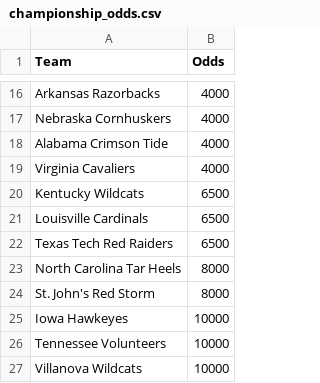
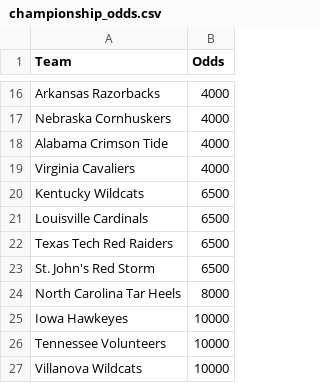
Before and after one commit to trashduty/kp_test, a CSV file: championship_odds.csv, drawn as a sheet; only a part is shown, gaps mark what is left out.

```diff
--- a/championship_odds.csv
+++ b/championship_odds.csv
@@ -22,4 +22,4 @@ Louisville Cardinals,6500
 Texas Tech Red Raiders,6500
+St. John's Red Storm,6500
 North Carolina Tar Heels,8000
-St. John's Red Storm,8000
 Iowa Hawkeyes,10000
```
Also changed, not shown: 1 other file.
